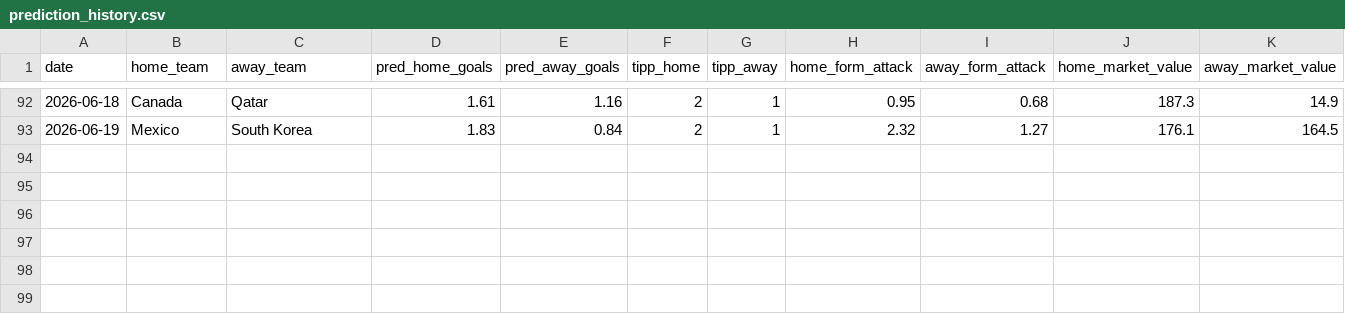
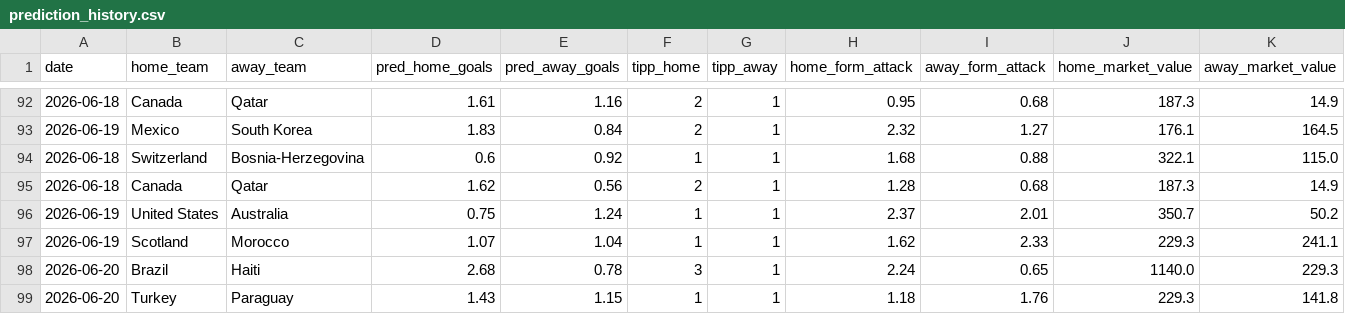
Before and after one commit to sauterjoshua/GoalPredictionEngine, a CSV file: data/processed/prediction_history.csv, drawn as a sheet; only a part is shown, gaps mark what is left out; rows hold the shown columns only; the diff names each change by its address in the sheet, - before the commit and + after, or states it on an @@ line.

```diff
--- a/data/processed/prediction_history.csv
+++ b/data/processed/prediction_history.csv
+row 94: 2026-06-18 | Switzerland | Bosnia-Herzegovina | 0.6 | 0.92 | 1 | 1 | 1.68 | 0.88 | 322.1 | 115.0
+row 95: 2026-06-18 | Canada | Qatar | 1.62 | 0.56 | 2 | 1 | 1.28 | 0.68 | 187.3 | 14.9
+row 96: 2026-06-19 | United States | Australia | 0.75 | 1.24 | 1 | 1 | 2.37 | 2.01 | 350.7 | 50.2
+row 97: 2026-06-19 | Scotland | Morocco | 1.07 | 1.04 | 1 | 1 | 1.62 | 2.33 | 229.3 | 241.1
+row 98: 2026-06-20 | Brazil | Haiti | 2.68 | 0.78 | 3 | 1 | 2.24 | 0.65 | 1140.0 | 229.3
+row 99: 2026-06-20 | Turkey | Paraguay | 1.43 | 1.15 | 1 | 1 | 1.18 | 1.76 | 229.3 | 141.8
```
Also changed, not shown: data/processed/predictions.csv, data/raw/wm2026_live.csv.
